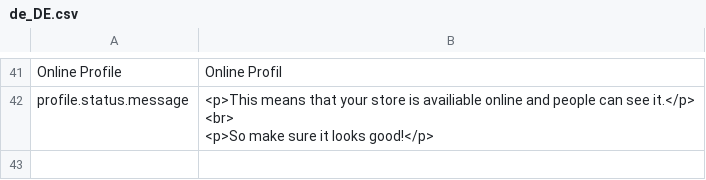
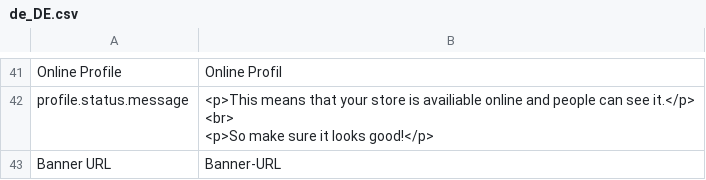
Before and after one commit to spryker/merchant-profile-gui-page, a CSV file: data/translation/Zed/de_DE.csv, drawn as a sheet; only a part is shown, gaps mark what is left out.

```diff
--- a/data/translation/Zed/de_DE.csv
+++ b/data/translation/Zed/de_DE.csv
@@ -44 +44,2 @@ profile.status.message,"<p>This means that your store is availiable online and p
                                                 <p>So make sure it looks good!</p>"
+Banner URL,Banner-URL
```
Also changed, not shown: data/translation/Zed/en_US.csv, 7 other files.
